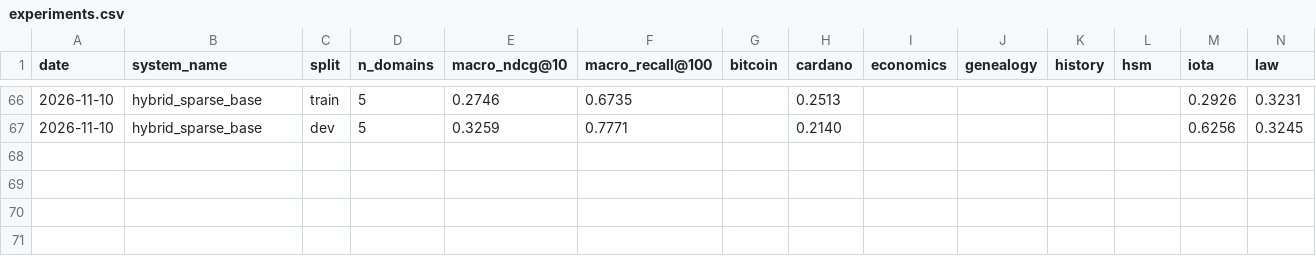
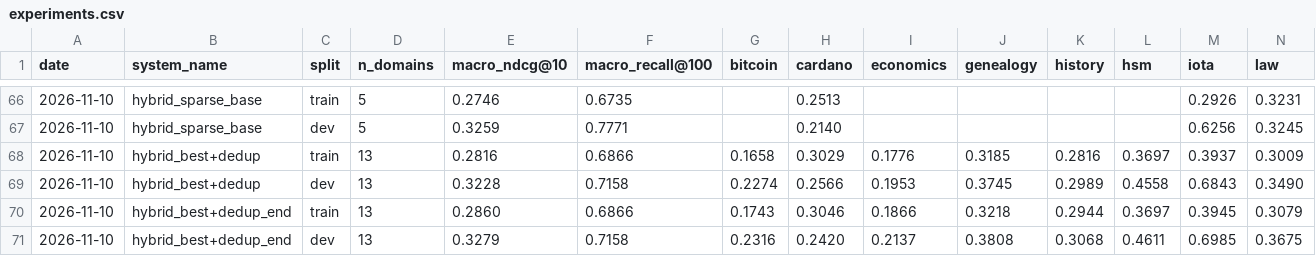
Before and after one commit to karthik-al1uri/SemEval--2027-RETECO-A-Shared-Task-on-Reasoning-Oriented-Retrieval, a CSV file: results/experiments.csv, drawn as a sheet; only a part is shown, gaps mark what is left out; rows hold the shown columns only; the diff names each change by its address in the sheet, - before the commit and + after, or states it on an @@ line.

Commit message:
Add near-duplicate demotion rescorer and experiment

```diff
--- a/results/experiments.csv
+++ b/results/experiments.csv
+row 68: 2026-11-10 | hybrid_best+dedup | train | 13 | 0.2816 | 0.6866 | 0.1658 | 0.3029 | 0.1776 | 0.3185 | 0.2816 | 0.3697 | 0.3937 | 0.3009
+row 69: 2026-11-10 | hybrid_best+dedup | dev | 13 | 0.3228 | 0.7158 | 0.2274 | 0.2566 | 0.1953 | 0.3745 | 0.2989 | 0.4558 | 0.6843 | 0.3490
+row 70: 2026-11-10 | hybrid_best+dedup_end | train | 13 | 0.2860 | 0.6866 | 0.1743 | 0.3046 | 0.1866 | 0.3218 | 0.2944 | 0.3697 | 0.3945 | 0.3079
+row 71: 2026-11-10 | hybrid_best+dedup_end | dev | 13 | 0.3279 | 0.7158 | 0.2316 | 0.2420 | 0.2137 | 0.3808 | 0.3068 | 0.4611 | 0.6985 | 0.3675
```
Also changed, not shown: 10 other files.
